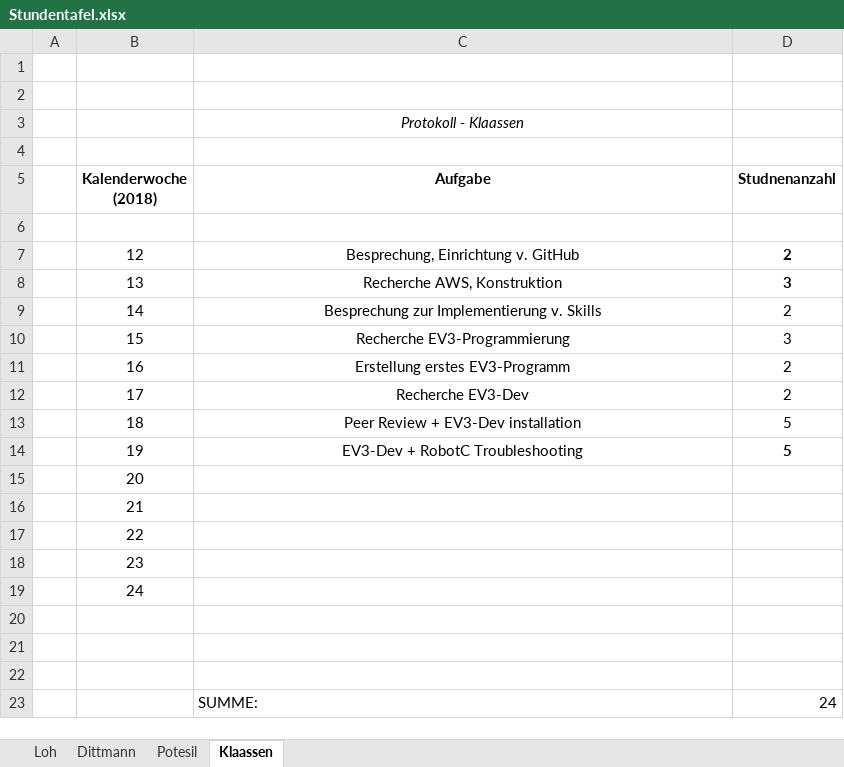
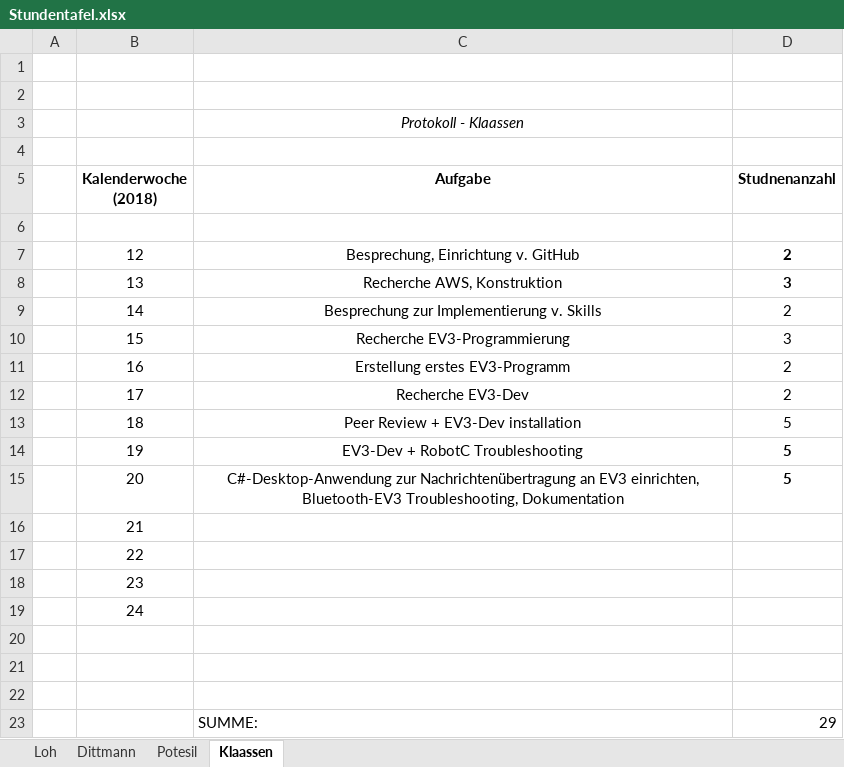
Before and after one commit to DavidDittmann/ITP-Alexa-Pen, an Excel workbook: Protokolle/Stundentafel.xlsx, sheet Klaassen, drawn as a sheet; values as stored, in another font and other column widths than the file's, no borders; removed rows and columns are numbered as before the commit, all else as after; the diff names each change by its address in the sheet, - before the commit and + after, or states it on an @@ line.

```diff
--- a/Protokolle/Stundentafel.xlsx (sheet Klaassen)
+++ b/Protokolle/Stundentafel.xlsx (sheet Klaassen)
-row 15:  | 20
+row 15:  | 20 | C#-Desktop-Anwendung zur Nachrichtenübertragung an EV3 einrichten, Bluetooth-EV3 Troubleshooting, Dokumentation | 5
-D23 (Studnenanzahl): 24
+D23 (Studnenanzahl): 29
```
Also changed, not shown: 3 other files.
